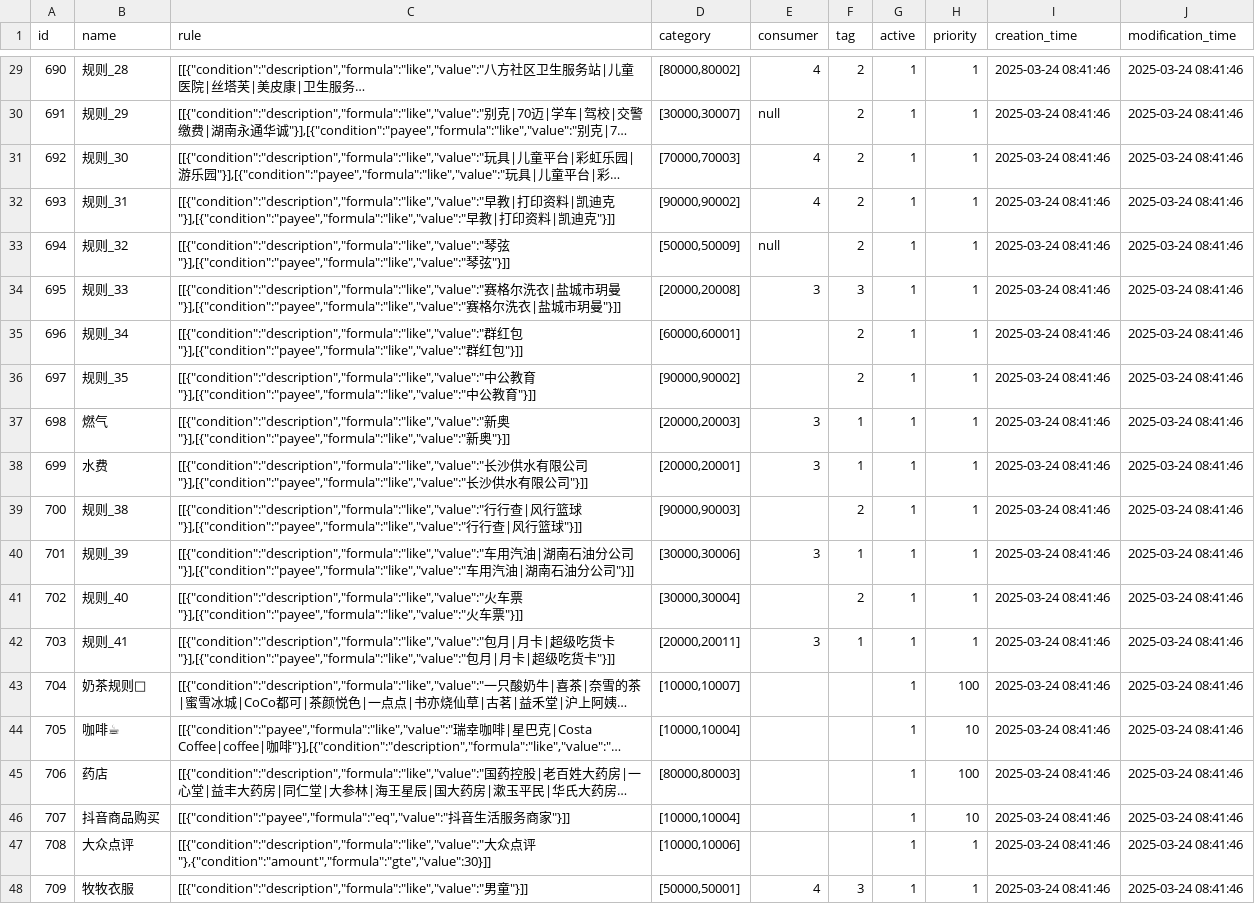
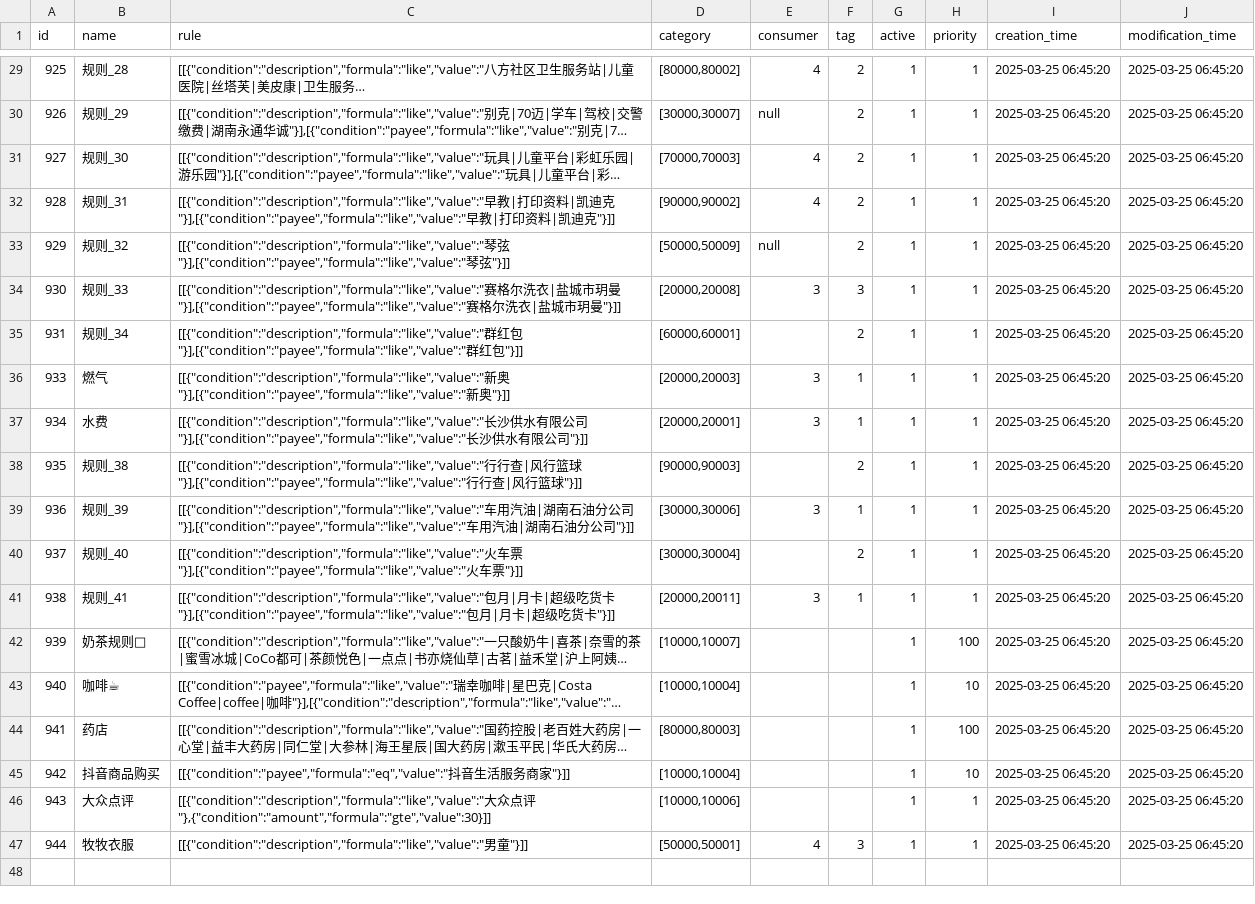
Before and after one commit to JackFrankWen/mercury, a CSV file: exports/stable/advanced_rules.csv, drawn as a sheet; only a part is shown, gaps mark what is left out; long unchanged cells end in …; removed rows and columns are numbered as before the commit, all else as after; the diff covers the shown part only; the diff names each change by its address in the sheet, - before the commit and + after, or states it on an @@ line.

```diff
--- a/exports/stable/advanced_rules.csv
+++ b/exports/stable/advanced_rules.csv
@@ column A (id) renumbered from row 2 down @@
-I29:I35 (creation_time): 2025-03-24 08:41:46
+I29:I35 (creation_time): 2025-03-25 06:45:20
-J29:J35 (modification_time): 2025-03-24 08:41:46
+J29:J35 (modification_time): 2025-03-25 06:45:20
-row 36: 697 | 规则_35 | [[{"condition":"description","formula":"like","value":"中公教育"}],[{"condition":"payee","formula":"like","value":"中公教育"}]] | [90000,90002] |  | 2 | 1 | 1 | 2025-03-24 08:41:46 | 2025-03-24 08:41:46
-I36:I47 (creation_time): 2025-03-24 08:41:46
+I36:I47 (creation_time): 2025-03-25 06:45:20
-J36:J47 (modification_time): 2025-03-24 08:41:46
+J36:J47 (modification_time): 2025-03-25 06:45:20
```
Also changed, not shown: 54 edited cells elsewhere in this file, 3 other files.
